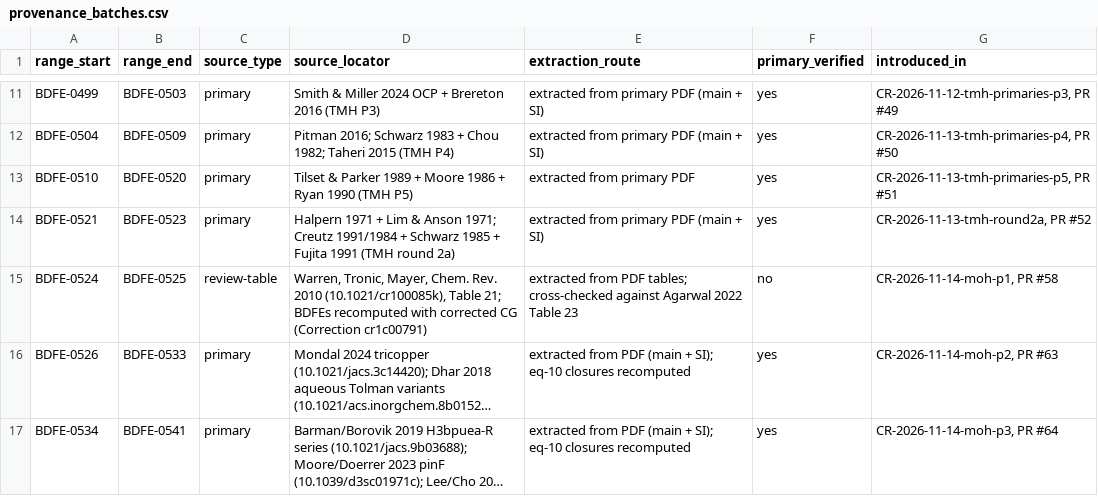
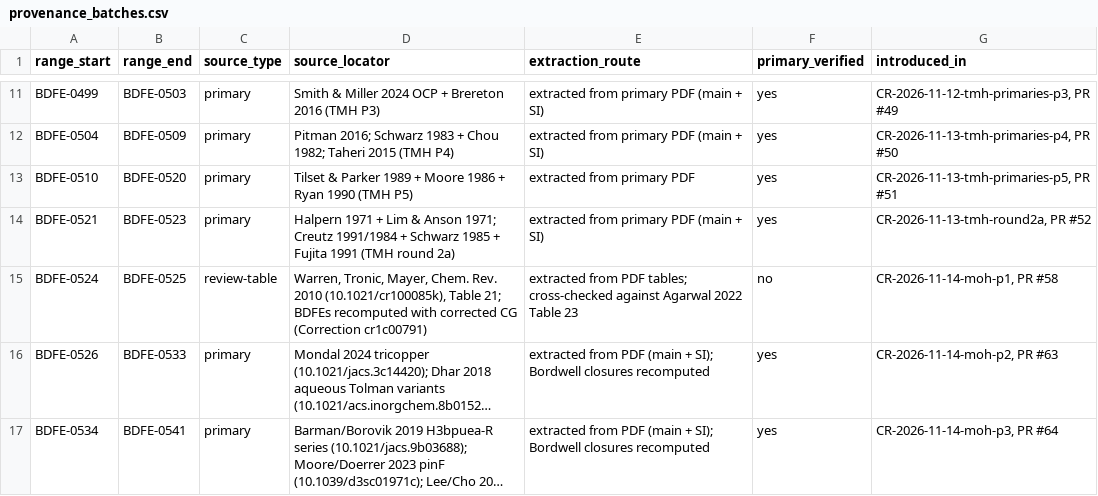
Before and after one commit to carsten-streb/pcetbase, a CSV file: data/provenance_batches.csv, drawn as a sheet; only a part is shown, gaps mark what is left out; long unchanged cells end in …; the diff names each change by its address in the sheet, - before the commit and + after, or states it on an @@ line.

```diff
--- a/data/provenance_batches.csv
+++ b/data/provenance_batches.csv
-E16:E17 (extraction_route): …+ SI); eq-10 closures recomputed
+E16:E17 (extraction_route): …+ SI); Bordwell closures recomputed
```
Also changed, not shown: derived/verification.csv, 6 other files.
